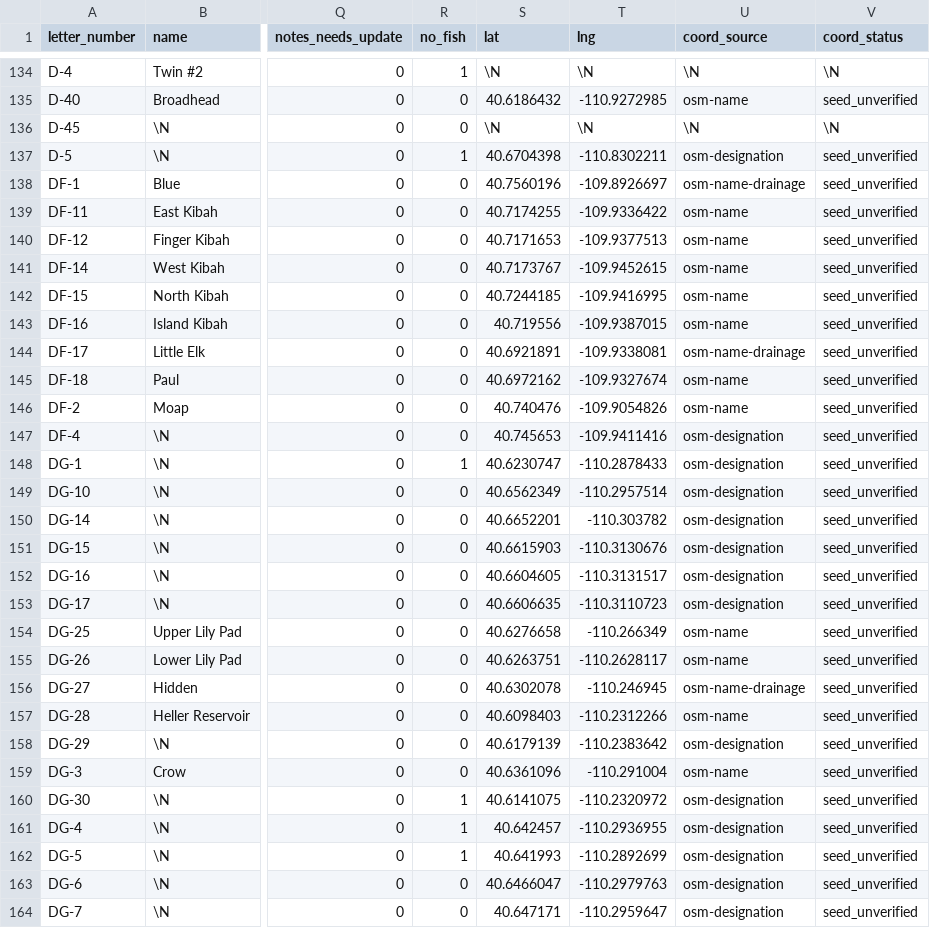
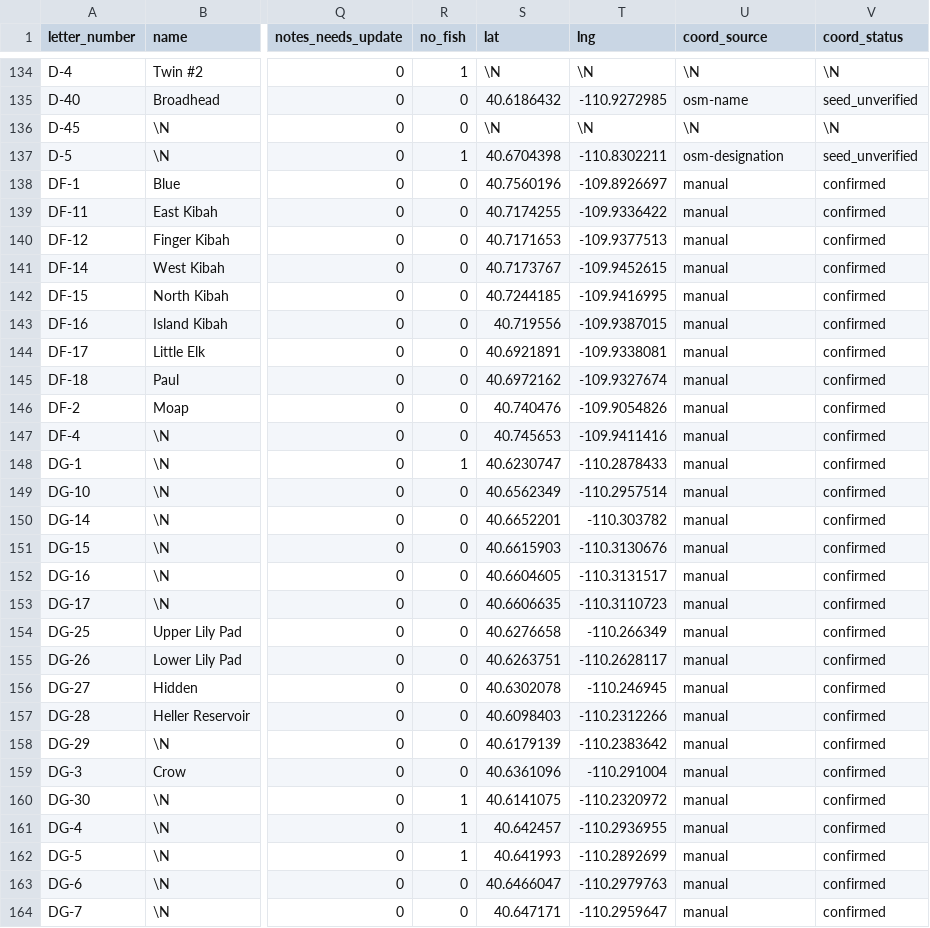
Before and after one commit to jedwood/uintas100, a CSV file: data/seeds/lakes.csv, drawn as a sheet; only a part is shown, gaps mark what is left out; the diff covers the shown part only; the diff names each change by its address in the sheet, - before the commit and + after, or states it on an @@ line.

```diff
--- a/data/seeds/lakes.csv
+++ b/data/seeds/lakes.csv
-U138 (coord_source): osm-name-drainage
+U138 (coord_source): manual
-V138:V164 (coord_status): seed_unverified
+V138:V164 (coord_status): confirmed
-U139:U143 (coord_source): osm-name
+U139:U143 (coord_source): manual
-U144 (coord_source): osm-name-drainage
+U144 (coord_source): manual
-U145:U146 (coord_source): osm-name
+U145:U146 (coord_source): manual
-U147:U153 (coord_source): osm-designation
+U147:U153 (coord_source): manual
-U154:U155 (coord_source): osm-name
+U154:U155 (coord_source): manual
-U156 (coord_source): osm-name-drainage
+U156 (coord_source): manual
-U157 (coord_source): osm-name
+U157 (coord_source): manual
-U158 (coord_source): osm-designation
+U158 (coord_source): manual
-U159 (coord_source): osm-name
+U159 (coord_source): manual
-U160:U164 (coord_source): osm-designation
+U160:U164 (coord_source): manual
```
Also changed, not shown: 108 edited cells elsewhere in this file, 6 other files.
